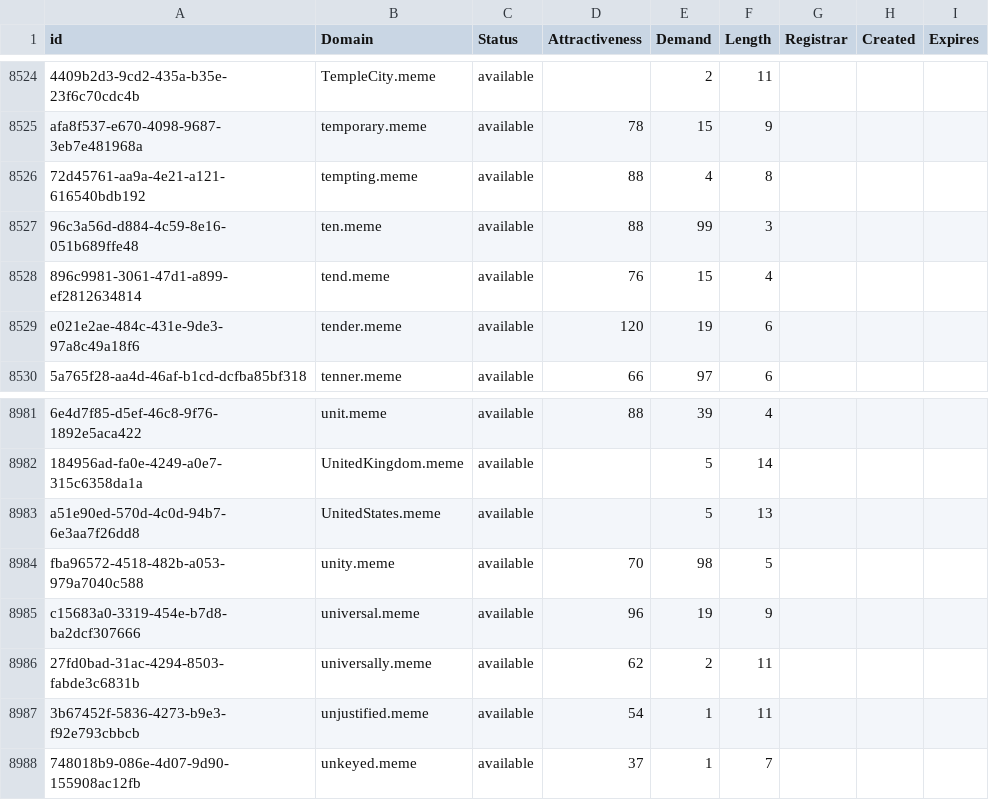
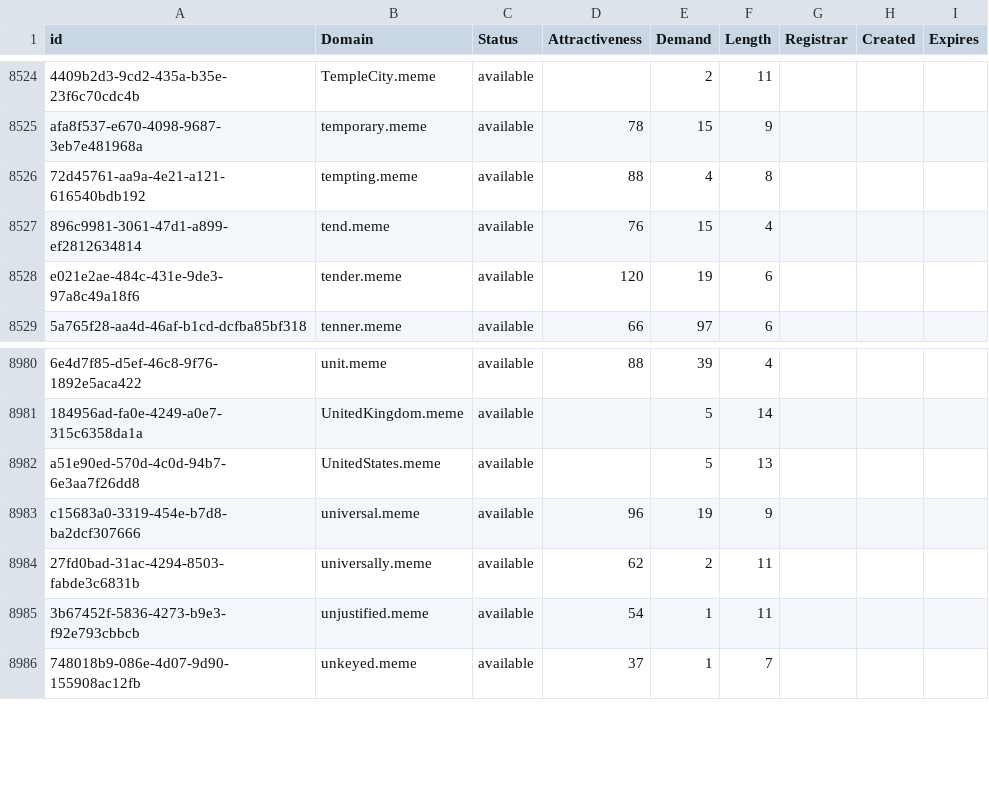
Before and after one commit to UniqueDomains/meme-oneword-domains, a CSV file: meme.csv, drawn as a sheet; only a part is shown, gaps mark what is left out; the diff names each change by its address in the sheet, - before the commit and + after, or states it on an @@ line.

Commit message:
Domains update

```diff
--- a/meme.csv
+++ b/meme.csv
-row 8527: 96c3a56d-d884-4c59-8e16-051b689ffe48 | ten.meme | available | 88 | 99 | 3
-row 8984: fba96572-4518-482b-a053-979a7040c588 | unity.meme | available | 70 | 98 | 5
```
Also changed, not shown: 2 other files.
